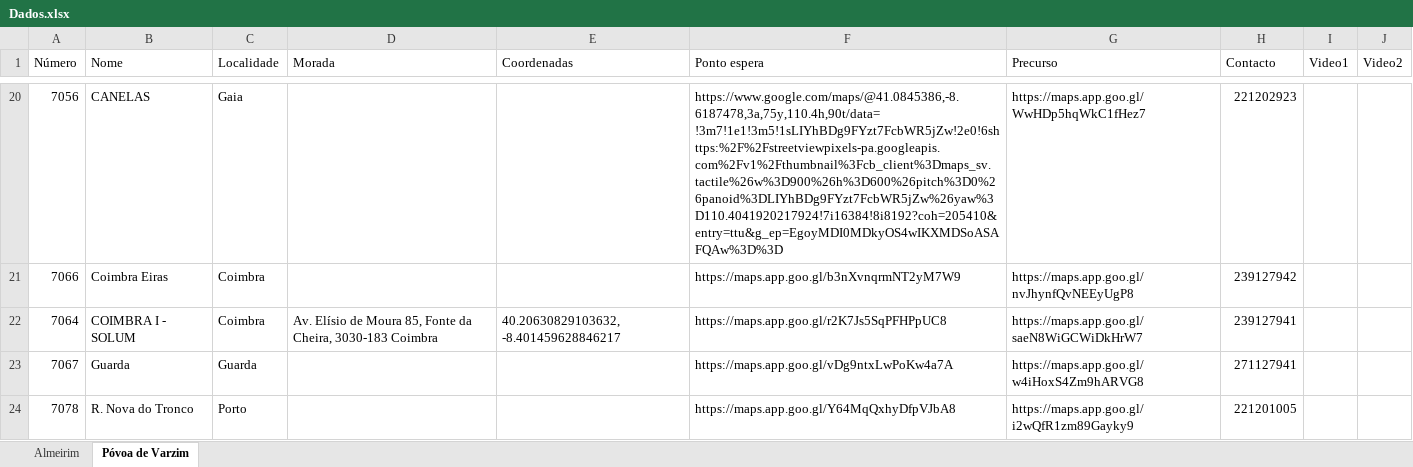
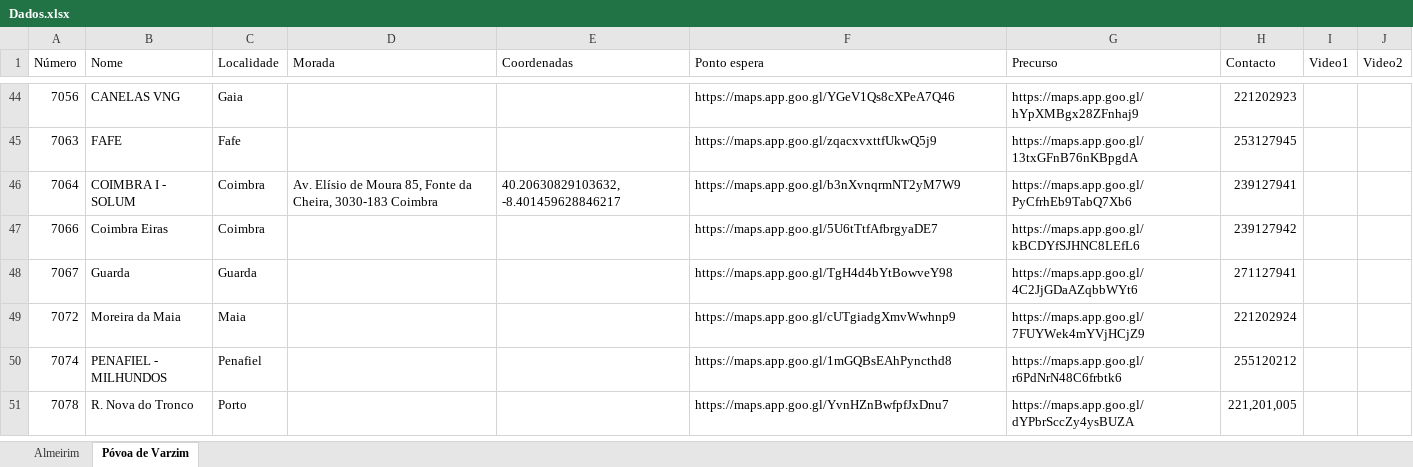
Before and after one commit to art-formacao/Mercadona, an Excel workbook: Dados.xlsx, sheet Póvoa de Varzim, drawn as a sheet; only a part is shown, gaps mark what is left out; values as stored, in another font and other column widths than the file's, no cell formats; conditional formats not drawn; removed rows and columns are numbered as before the commit, all else as after; the diff covers the shown part only; the diff names each change by its address in the sheet, - before the commit and + after, or states it on an @@ line.

```diff
--- a/Dados.xlsx (sheet Póvoa de Varzim)
+++ b/Dados.xlsx (sheet Póvoa de Varzim)
-B44 (Nome): CANELAS
+B44 (Nome): CANELAS VNG
-F44 (Ponto espera): https://www.google.com/maps/@41.0845386,-8.6187478,3a,75y,110.4h,90t/data=!3m7!1e1!3m5!1sLIYhBDg9FYzt7FcbWR5jZw!2e0!6shttps:%2F%2Fstreetviewpixels-pa.googleapis.com%2Fv1%2Fthumbnail%3Fcb_client%3Dmaps_sv.tactile%26w%3D900%26h%3D600%26pitch%3D0%26panoid%3DLIYhBDg9FYzt7FcbWR5jZw%26yaw%3D110.4041920217924!7i16384!8i8192?coh=205410&entry=ttu&g_ep=EgoyMDI0MDkyOS4wIKXMDSoASAFQAw%3D%3D
+F44 (Ponto espera): https://maps.app.goo.gl/YGeV1Qs8cXPeA7Q46
-G44 (Precurso): https://maps.app.goo.gl/WwHDp5hqWkC1fHez7
+G44 (Precurso): https://maps.app.goo.gl/hYpXMBgx28ZFnhaj9
-row 21: 7066 | Coimbra Eiras | Coimbra |  |  | https://maps.app.goo.gl/b3nXvnqrmNT2yM7W9 | https://maps.app.goo.gl/nvJhynfQvNEEyUgP8 | 239127942
+row 45: 7063 | FAFE | Fafe |  |  | https://maps.app.goo.gl/zqacxvxttfUkwQ5j9 | https://maps.app.goo.gl/13txGFnB76nKBpgdA | 253127945
-F46 (Ponto espera): https://maps.app.goo.gl/r2K7Js5SqPFHPpUC8
+F46 (Ponto espera): https://maps.app.goo.gl/b3nXvnqrmNT2yM7W9
-G46 (Precurso): https://maps.app.goo.gl/saeN8WiGCWiDkHrW7
+G46 (Precurso): https://maps.app.goo.gl/PyCfrhEb9TabQ7Xb6
+row 47: 7066 | Coimbra Eiras | Coimbra |  |  | https://maps.app.goo.gl/5U6tTtfAfbrgyaDE7 | https://maps.app.goo.gl/kBCDYfSJHNC8LEfL6 | 239127942
-F48 (Ponto espera): https://maps.app.goo.gl/vDg9ntxLwPoKw4a7A
+F48 (Ponto espera): https://maps.app.goo.gl/TgH4d4bYtBowveY98
-G48 (Precurso): https://maps.app.goo.gl/w4iHoxS4Zm9hARVG8
+G48 (Precurso): https://maps.app.goo.gl/4C2JjGDaAZqbbWYt6
+row 49: 7072 | Moreira da Maia | Maia |  |  | https://maps.app.goo.gl/cUTgiadgXmvWwhnp9 | https://maps.app.goo.gl/7FUYWek4mYVjHCjZ9 | 221202924
+row 50: 7074 | PENAFIEL - MILHUNDOS | Penafiel |  |  | https://maps.app.goo.gl/1mGQBsEAhPyncthd8 | https://maps.app.goo.gl/r6PdNrN48C6frbtk6 | 255120212
-F51 (Ponto espera): https://maps.app.goo.gl/Y64MqQxhyDfpVJbA8
+F51 (Ponto espera): https://maps.app.goo.gl/YvnHZnBwfpfJxDnu7
-G51 (Precurso): https://maps.app.goo.gl/i2wQfR1zm89Gayky9
+G51 (Precurso): https://maps.app.goo.gl/dYPbrSccZy4ysBUZA
-H51 (Contacto): 221201005
+H51 (Contacto): 221,201,005
```
Also changed, not shown: 24 added rows and 37 edited cells elsewhere in this sheet, sheet Almeirim, cell formats.
